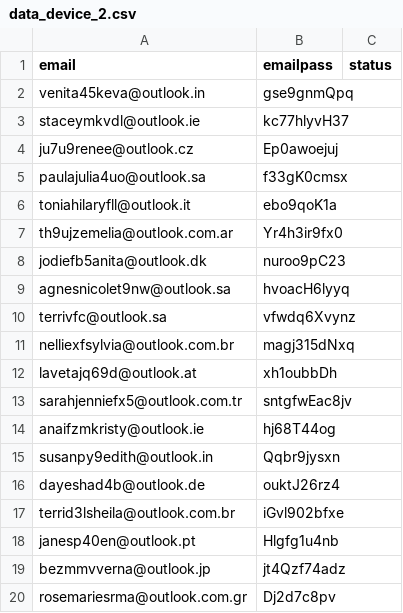
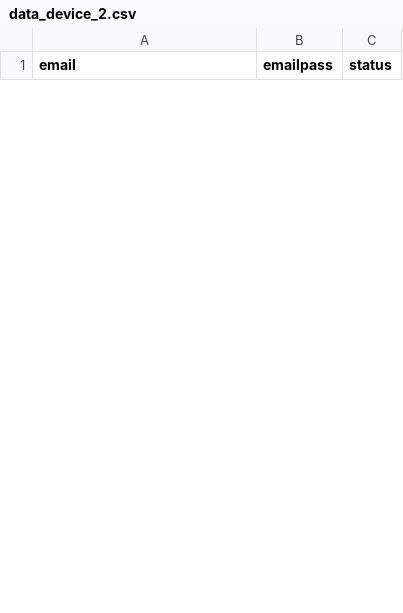
Before and after one commit to thanhlongzzz/AutoTouchPro, a CSV file: assets/lunarcrush/data_device_2.csv, drawn as a sheet; only a part is shown; removed rows and columns are numbered as before the commit, all else as after; the diff covers the shown part only; the diff names each change by its address in the sheet, - before the commit and + after, or states it on an @@ line.

```diff
--- a/assets/lunarcrush/data_device_2.csv
+++ b/assets/lunarcrush/data_device_2.csv
-row 2: venita45keva@outlook.in | gse9gnmQpq
-row 3: staceymkvdl@outlook.ie | kc77hlyvH37
-row 4: ju7u9renee@outlook.cz | Ep0awoejuj
-row 5: paulajulia4uo@outlook.sa | f33gK0cmsx
-row 6: toniahilaryfll@outlook.it | ebo9qoK1a
-row 7: th9ujzemelia@outlook.com.ar | Yr4h3ir9fx0
-row 8: jodiefb5anita@outlook.dk | nuroo9pC23
-row 9: agnesnicolet9nw@outlook.sa | hvoacH6lyyq
-row 10: terrivfc@outlook.sa | vfwdq6Xvynz
-row 11: nelliexfsylvia@outlook.com.br | magj315dNxq
-row 12: lavetajq69d@outlook.at | xh1oubbDh
-row 13: sarahjenniefx5@outlook.com.tr | sntgfwEac8jv
-row 14: anaifzmkristy@outlook.ie | hj68T44og
-row 15: susanpy9edith@outlook.in | Qqbr9jysxn
-row 16: dayeshad4b@outlook.de | ouktJ26rz4
-row 17: terrid3lsheila@outlook.com.br | iGvl902bfxe
-row 18: janesp40en@outlook.pt | Hlgfg1u4nb
-row 19: bezmmvverna@outlook.jp | jt4Qzf74adz
-row 20: rosemariesrma@outlook.com.gr | Dj2d7c8pv
```
Also changed, not shown: 40 added rows and 11 removed rows elsewhere in this file, assets/lunarcrush/data.csv, assets/lunarcrush/data_device_1.csv, 1 other file.
